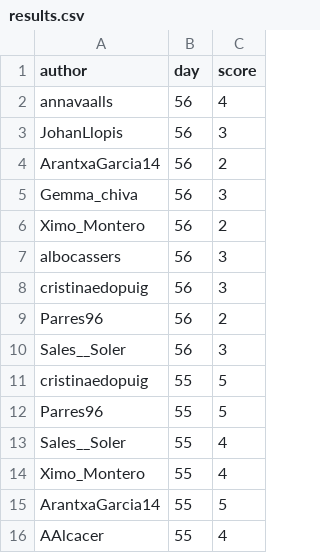
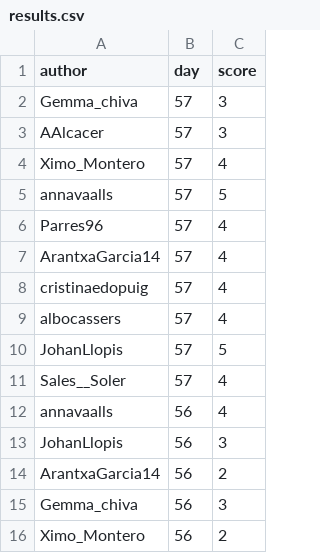
Before and after one commit to aleixalcacer/wordleCAT, a CSV file: results.csv, drawn as a sheet; only a part is shown; the shorter side is filled out with more unchanged rows; the diff names each change by its address in the sheet, - before the commit and + after, or states it on an @@ line.

Commit message:
Automated report

```diff
--- a/results.csv
+++ b/results.csv
+row 2: Gemma_chiva | 57 | 3
+row 3: AAlcacer | 57 | 3
+row 4: Ximo_Montero | 57 | 4
+row 5: annavaalls | 57 | 5
+row 6: Parres96 | 57 | 4
+row 7: ArantxaGarcia14 | 57 | 4
+row 8: cristinaedopuig | 57 | 4
+row 9: albocassers | 57 | 4
+row 10: JohanLlopis | 57 | 5
+row 11: Sales__Soler | 57 | 4
```
